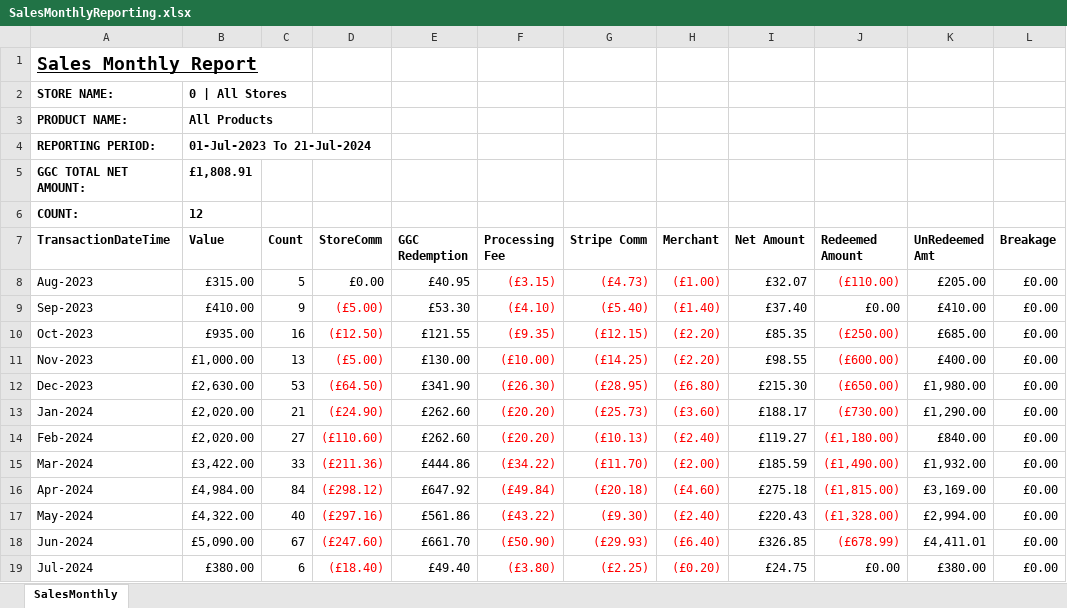
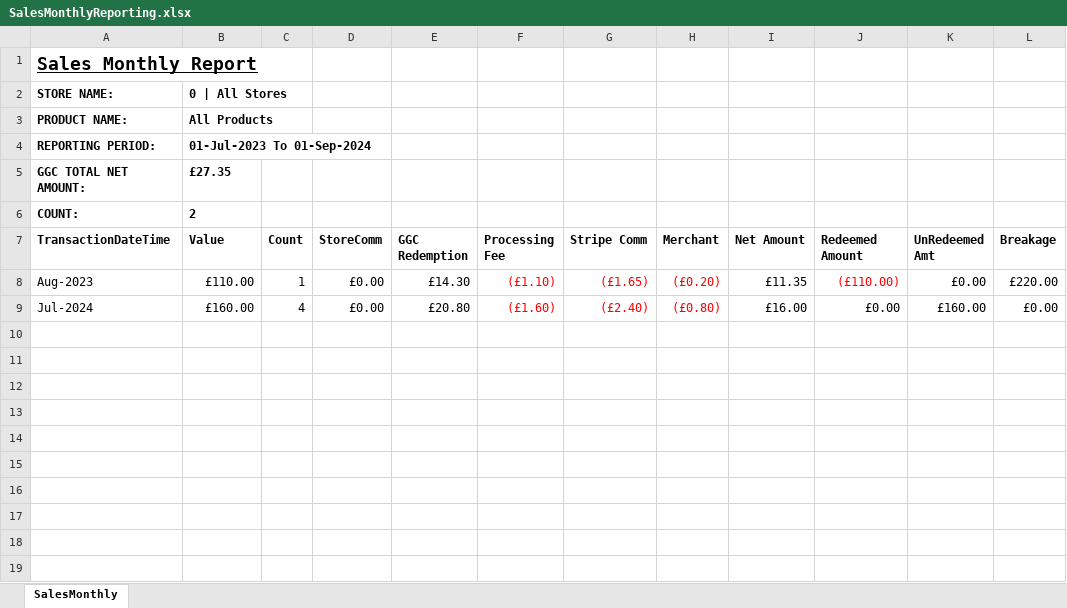
Before and after one commit to Umar2193/EPAYGOLF, an Excel workbook: EPAYGOLF/wwwroot/Document/SalesMonthlyReporting.xlsx, sheet SalesMonthly, drawn as a sheet; values as stored, in another font and other column widths than the file's, no borders; table styles not drawn; removed rows and columns are numbered as before the commit, all else as after; the diff names each change by its address in the sheet, - before the commit and + after, or states it on an @@ line.

```diff
--- a/EPAYGOLF/wwwroot/Document/SalesMonthlyReporting.xlsx (sheet SalesMonthly)
+++ b/EPAYGOLF/wwwroot/Document/SalesMonthlyReporting.xlsx (sheet SalesMonthly)
-B4 (Value): 01-Jul-2023 To 21-Jul-2024
+B4 (Value): 01-Jul-2023 To 01-Sep-2024
-B5 (Value): £1,808.91
+B5 (Value): £27.35
-B6 (Value): 12
+B6 (Value): 2
-B8 (Value): £315.00
+B8 (Value): £110.00
-C8 (Count): 5
+C8 (Count): 1
-E8 (GGC Redemption): £40.95
+E8 (GGC Redemption): £14.30
-F8 (Processing Fee): (£3.15)
+F8 (Processing Fee): (£1.10)
-G8 (Stripe Comm): (£4.73)
+G8 (Stripe Comm): (£1.65)
-H8 (Merchant): (£1.00)
+H8 (Merchant): (£0.20)
-I8 (Net Amount): £32.07
+I8 (Net Amount): £11.35
-K8 (UnRedeemed Amt): £205.00
+K8 (UnRedeemed Amt): £0.00
-L8 (Breakage): £0.00
+L8 (Breakage): £220.00
-row 9: Sep-2023 | £410.00 | 9 | (£5.00) | £53.30 | (£4.10) | (£5.40) | (£1.40) | £37.40 | £0.00 | £410.00 | £0.00
-row 10: Oct-2023 | £935.00 | 16 | (£12.50) | £121.55 | (£9.35) | (£12.15) | (£2.20) | £85.35 | (£250.00) | £685.00 | £0.00
-row 11: Nov-2023 | £1,000.00 | 13 | (£5.00) | £130.00 | (£10.00) | (£14.25) | (£2.20) | £98.55 | (£600.00) | £400.00 | £0.00
-row 12: Dec-2023 | £2,630.00 | 53 | (£64.50) | £341.90 | (£26.30) | (£28.95) | (£6.80) | £215.30 | (£650.00) | £1,980.00 | £0.00
-row 13: Jan-2024 | £2,020.00 | 21 | (£24.90) | £262.60 | (£20.20) | (£25.73) | (£3.60) | £188.17 | (£730.00) | £1,290.00 | £0.00
-row 14: Feb-2024 | £2,020.00 | 27 | (£110.60) | £262.60 | (£20.20) | (£10.13) | (£2.40) | £119.27 | (£1,180.00) | £840.00 | £0.00
-row 15: Mar-2024 | £3,422.00 | 33 | (£211.36) | £444.86 | (£34.22) | (£11.70) | (£2.00) | £185.59 | (£1,490.00) | £1,932.00 | £0.00
-row 16: Apr-2024 | £4,984.00 | 84 | (£298.12) | £647.92 | (£49.84) | (£20.18) | (£4.60) | £275.18 | (£1,815.00) | £3,169.00 | £0.00
-row 17: May-2024 | £4,322.00 | 40 | (£297.16) | £561.86 | (£43.22) | (£9.30) | (£2.40) | £220.43 | (£1,328.00) | £2,994.00 | £0.00
-row 18: Jun-2024 | £5,090.00 | 67 | (£247.60) | £661.70 | (£50.90) | (£29.93) | (£6.40) | £326.85 | (£678.99) | £4,411.01 | £0.00
-B9 (Value): £380.00
+B9 (Value): £160.00
-C9 (Count): 6
+C9 (Count): 4
-D9 (StoreComm): (£18.40)
+D9 (StoreComm): £0.00
-D9 text colour: #FF0000
+D9 text colour: black
-E9 (GGC Redemption): £49.40
+E9 (GGC Redemption): £20.80
-F9 (Processing Fee): (£3.80)
+F9 (Processing Fee): (£1.60)
-G9 (Stripe Comm): (£2.25)
+G9 (Stripe Comm): (£2.40)
-H9 (Merchant): (£0.20)
+H9 (Merchant): (£0.80)
-I9 (Net Amount): £24.75
+I9 (Net Amount): £16.00
-K9 (UnRedeemed Amt): £380.00
+K9 (UnRedeemed Amt): £160.00
```
Also changed, not shown: EPAYGOLF/wwwroot/Document/RedemptionsReporting.xlsx, EPAYGOLF/wwwroot/Document/SalesReporting.xlsx, 27 other files.
